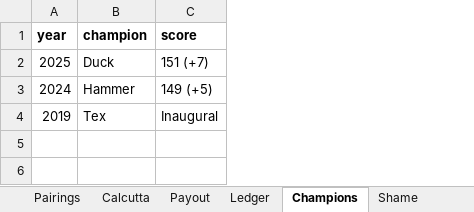
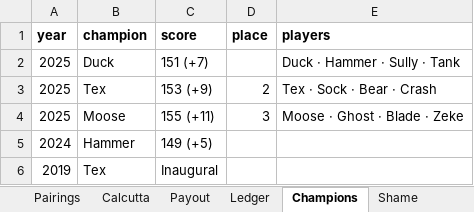
Before and after one commit to Killerroyboy/gfy, an Excel workbook: tools/gfy-template.xlsx, sheet Champions, drawn as a sheet; values as stored, in another font and other column widths than the file's, no borders; addresses are those after the commit; the diff names each change by its address in the sheet, - before the commit and + after, or states it on an @@ line.

Commit message:
feat: N-FULLNAMES convention + §15 template columns (place/players/strengths) + draft docs

```diff
--- a/tools/gfy-template.xlsx (sheet Champions)
+++ b/tools/gfy-template.xlsx (sheet Champions)
+column D (place), empty
+column E (players), row 2: Duck · Hammer · Sully · Tank
+row 3: 2025 | Tex | 153 (+9) | 2 | Tex · Sock · Bear · Crash
+row 4: 2025 | Moose | 155 (+11) | 3 | Moose · Ghost · Blade · Zeke
```
Also changed, not shown: sheet Field, 4 other files.
